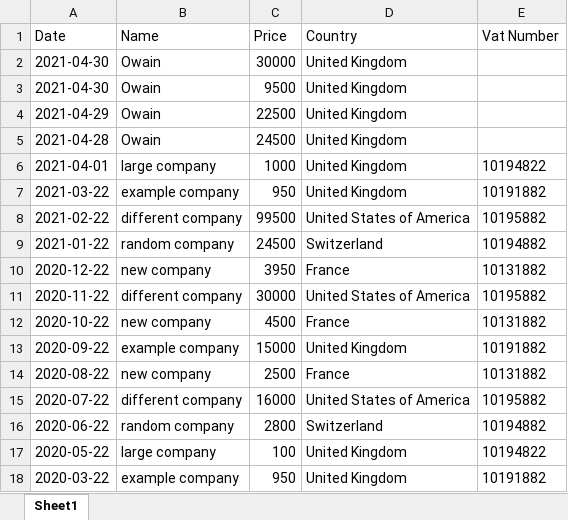
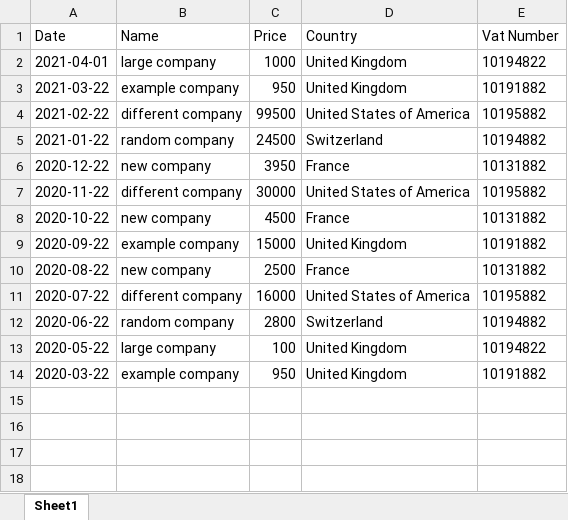
Before and after one commit to milosvujovic/imageoptim_project, an Excel workbook: static/purchases/purchaseHistory.xlsx, sheet Sheet1, drawn as a sheet; values as stored, in another font and other column widths than the file's, no borders; the diff names each change by its address in the sheet, - before the commit and + after, or states it on an @@ line.

```diff
--- a/static/purchases/purchaseHistory.xlsx (sheet Sheet1)
+++ b/static/purchases/purchaseHistory.xlsx (sheet Sheet1)
-row 2: 2021-04-30 | Owain | 30000 | United Kingdom
-row 3: 2021-04-30 | Owain | 9500 | United Kingdom
-row 4: 2021-04-29 | Owain | 22500 | United Kingdom
-row 5: 2021-04-28 | Owain | 24500 | United Kingdom
```
Also changed, not shown: 1 other file.
